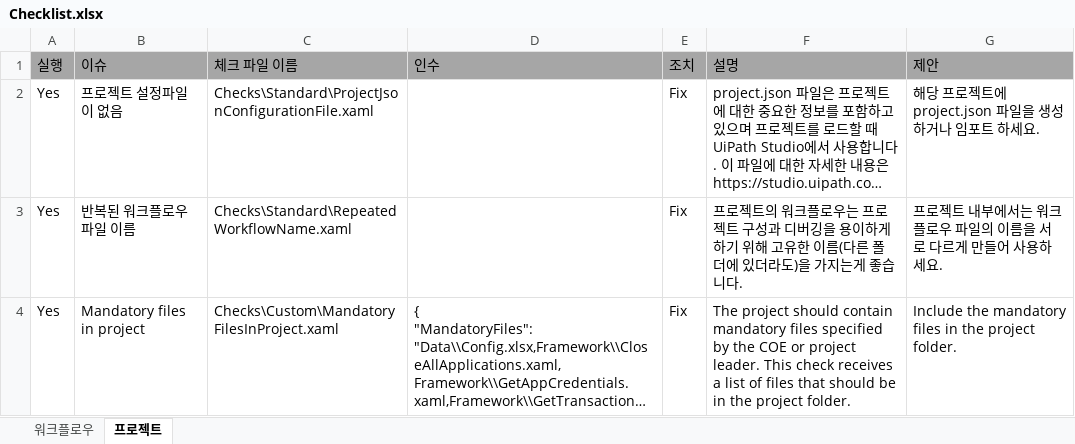
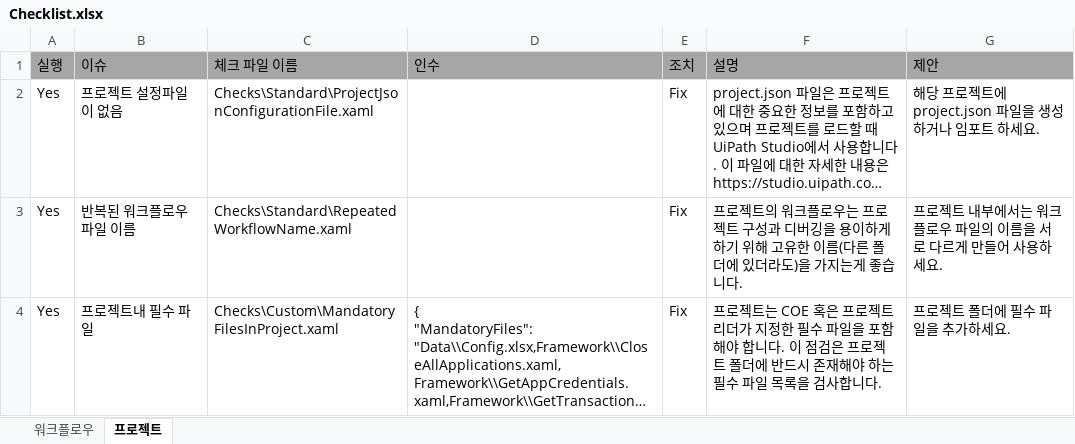
Before and after one commit to UiPath/Workflow-Inspector, an Excel workbook: Config/KO/Checklist.xlsx, sheet 프로젝트, drawn as a sheet; long unchanged cells end in …; values as stored, in another font and other column widths than the file's, no borders; the diff names each change by its address in the sheet, - before the commit and + after, or states it on an @@ line.

Commit message:
Localization of new checks in Korean.

```diff
--- a/Config/KO/Checklist.xlsx (sheet 프로젝트)
+++ b/Config/KO/Checklist.xlsx (sheet 프로젝트)
-B4 (이슈): Mandatory files in project
+B4 (이슈): 프로젝트내 필수 파일
-F4 (설명): The project should contain mandatory files specified by the COE or project leader. This check receives a list of files that should be in the project folder.
+F4 (설명): 프로젝트는 COE 혹은 프로젝트 리더가 지정한 필수 파일을 포함해야 합니다. 이 점검은 프로젝트 폴더에 반드시 존재해야 하는 필수 파일 목록을 검사합니다.
-G4 (제안): Include the mandatory files in the project folder.
+G4 (제안): 프로젝트 폴더에 필수 파일을 추가하세요.
```
Also changed, not shown: sheet 워크플로우.
